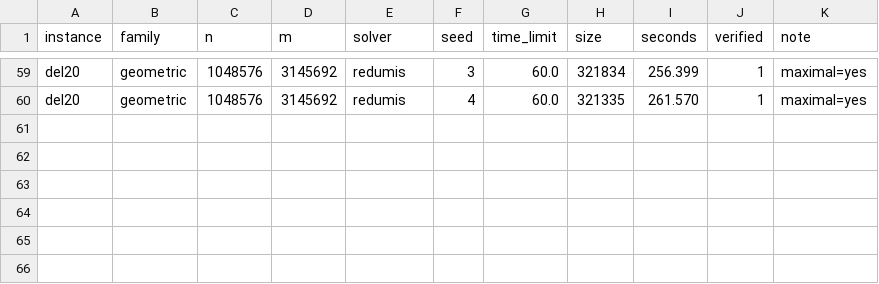
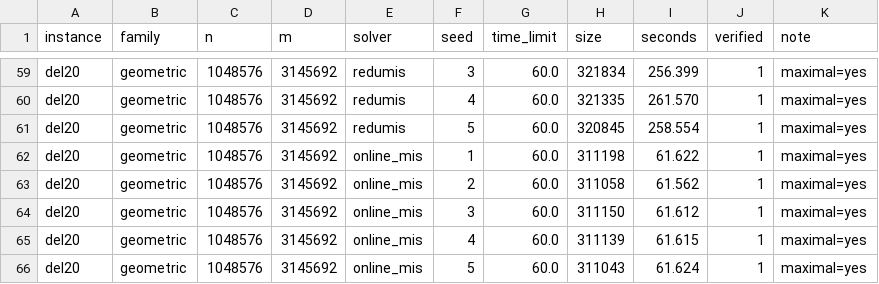
Before and after one commit to vinhqdang/max_independence_set, a CSV file: results/cor_seeds60.csv, drawn as a sheet; only a part is shown, gaps mark what is left out.

Commit message:
Snapshot the seed study in progress (66 of 251 runs)

```diff
--- a/results/cor_seeds60.csv
+++ b/results/cor_seeds60.csv
@@ -60 +60,7 @@ del20,geometric,1048576,3145692,redumis,3,60.0,321834,256.399,1,maximal=yes
 del20,geometric,1048576,3145692,redumis,4,60.0,321335,261.570,1,maximal=yes
+del20,geometric,1048576,3145692,redumis,5,60.0,320845,258.554,1,maximal=yes
+del20,geometric,1048576,3145692,online_mis,1,60.0,311198,61.622,1,maximal=yes
+del20,geometric,1048576,3145692,online_mis,2,60.0,311058,61.562,1,maximal=yes
+del20,geometric,1048576,3145692,online_mis,3,60.0,311150,61.612,1,maximal=yes
+del20,geometric,1048576,3145692,online_mis,4,60.0,311139,61.615,1,maximal=yes
+del20,geometric,1048576,3145692,online_mis,5,60.0,311043,61.624,1,maximal=yes
```
